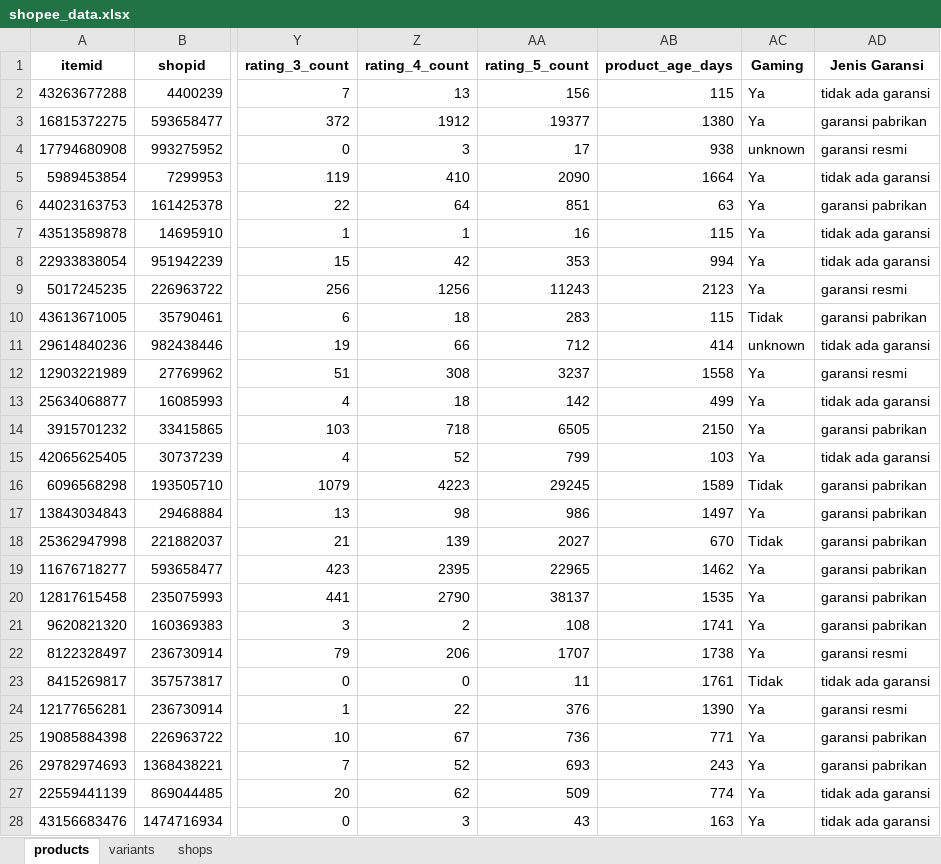
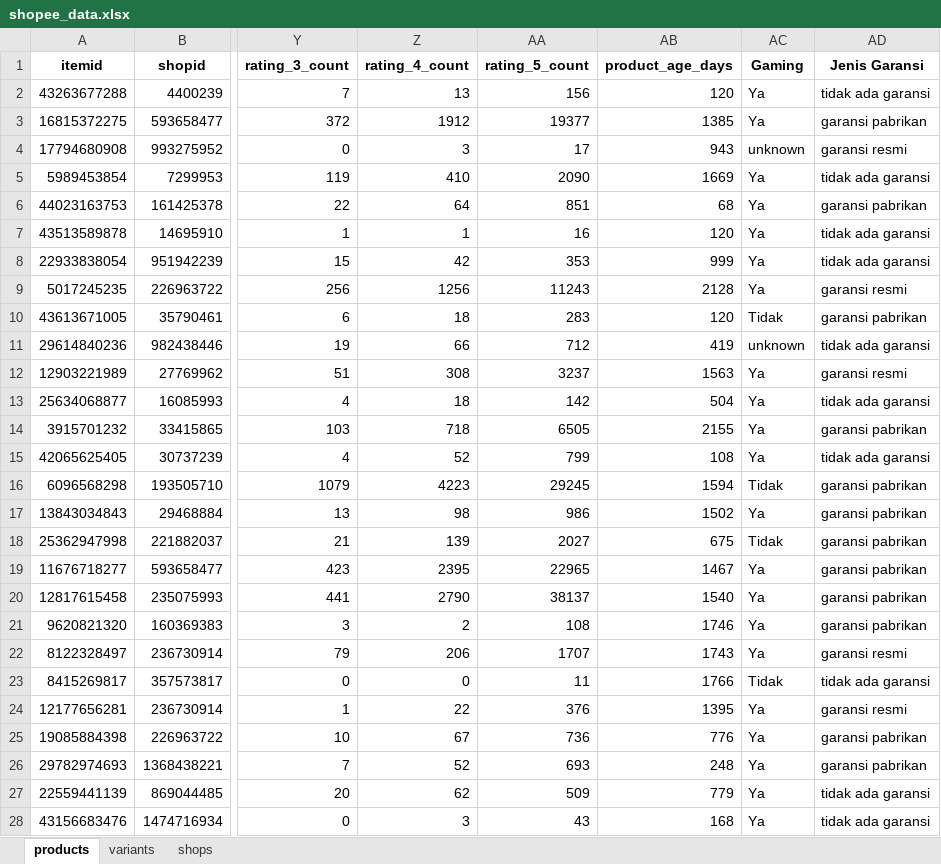
Before and after one commit to erickdelenia08/shopee-earphone-analysis, an Excel workbook: data/shopee_data.xlsx, sheet products, drawn as a sheet; only a part is shown, gaps mark what is left out; values as stored, in another font and other column widths than the file's, no borders; the diff covers the shown part only; the diff names each change by its address in the sheet, - before the commit and + after, or states it on an @@ line.

```diff
--- a/data/shopee_data.xlsx (sheet products)
+++ b/data/shopee_data.xlsx (sheet products)
-AB2 (product_age_days): 115
+AB2 (product_age_days): 120
-AB3 (product_age_days): 1380
+AB3 (product_age_days): 1385
-AB4 (product_age_days): 938
+AB4 (product_age_days): 943
-AB5 (product_age_days): 1664
+AB5 (product_age_days): 1669
-AB6 (product_age_days): 63
+AB6 (product_age_days): 68
-AB7 (product_age_days): 115
+AB7 (product_age_days): 120
-AB8 (product_age_days): 994
+AB8 (product_age_days): 999
-AB9 (product_age_days): 2123
+AB9 (product_age_days): 2128
-AB10 (product_age_days): 115
+AB10 (product_age_days): 120
-AB11 (product_age_days): 414
+AB11 (product_age_days): 419
-AB12 (product_age_days): 1558
+AB12 (product_age_days): 1563
-AB13 (product_age_days): 499
+AB13 (product_age_days): 504
-AB14 (product_age_days): 2150
+AB14 (product_age_days): 2155
-AB15 (product_age_days): 103
+AB15 (product_age_days): 108
-AB16 (product_age_days): 1589
+AB16 (product_age_days): 1594
-AB17 (product_age_days): 1497
+AB17 (product_age_days): 1502
-AB18 (product_age_days): 670
+AB18 (product_age_days): 675
-AB19 (product_age_days): 1462
+AB19 (product_age_days): 1467
-AB20 (product_age_days): 1535
+AB20 (product_age_days): 1540
-AB21 (product_age_days): 1741
+AB21 (product_age_days): 1746
-AB22 (product_age_days): 1738
+AB22 (product_age_days): 1743
-AB23 (product_age_days): 1761
+AB23 (product_age_days): 1766
-AB24 (product_age_days): 1390
+AB24 (product_age_days): 1395
-AB25 (product_age_days): 771
+AB25 (product_age_days): 776
-AB26 (product_age_days): 243
+AB26 (product_age_days): 248
-AB27 (product_age_days): 774
+AB27 (product_age_days): 779
-AB28 (product_age_days): 163
+AB28 (product_age_days): 168
```
Also changed, not shown: 765 edited cells elsewhere in this sheet, 2 other files.
